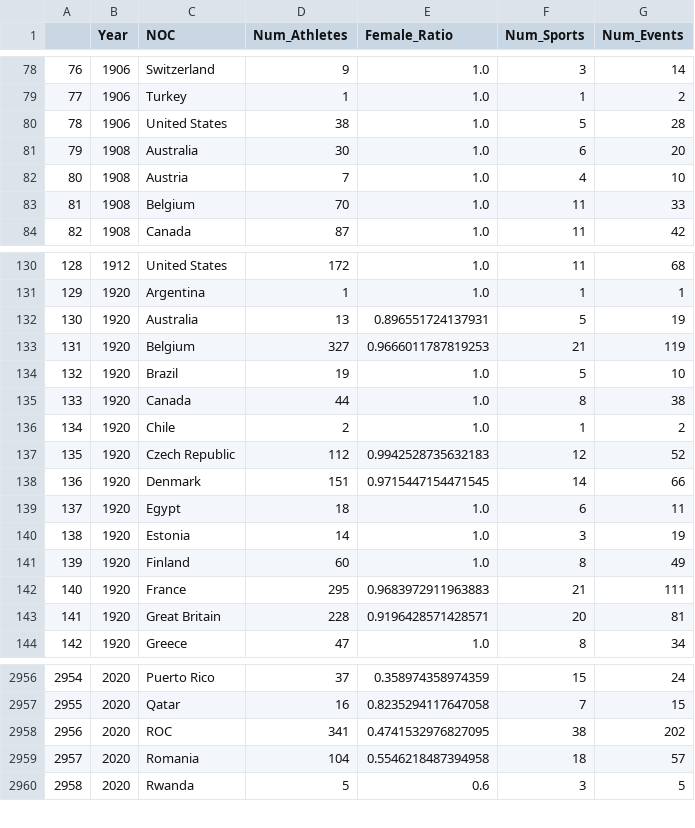
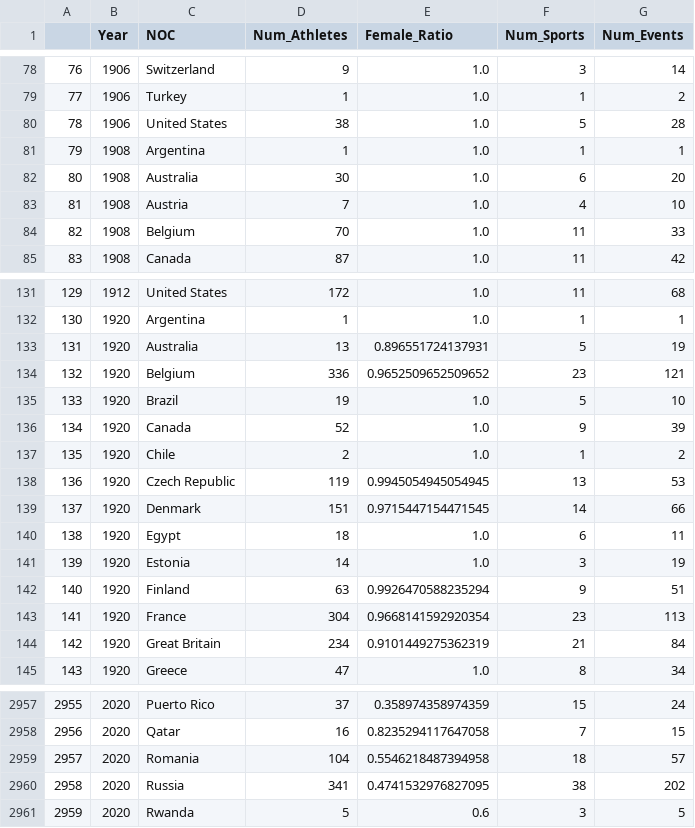
Before and after one commit to Code-Test-Source/MCM2025, a CSV file: 2025_Problem_C_Data/athletes_agg.csv, drawn as a sheet; only a part is shown, gaps mark what is left out; removed rows and columns are numbered as before the commit, all else as after; the diff covers the shown part only; the diff names each change by its address in the sheet, - before the commit and + after, or states it on an @@ line.

```diff
--- a/2025_Problem_C_Data/athletes_agg.csv
+++ b/2025_Problem_C_Data/athletes_agg.csv
+row 81: 79 | 1908 | Argentina | 1 | 1.0 | 1 | 1
@@ column A renumbered from row 82 down @@
-D134 (Num_Athletes): 327
+D134 (Num_Athletes): 336
-E134 (Female_Ratio): 0.9666011787819253
+E134 (Female_Ratio): 0.9652509652509652
-F134 (Num_Sports): 21
+F134 (Num_Sports): 23
-G134 (Num_Events): 119
+G134 (Num_Events): 121
-D136 (Num_Athletes): 44
+D136 (Num_Athletes): 52
-F136 (Num_Sports): 8
+F136 (Num_Sports): 9
-G136 (Num_Events): 38
+G136 (Num_Events): 39
-D138 (Num_Athletes): 112
+D138 (Num_Athletes): 119
-E138 (Female_Ratio): 0.9942528735632183
+E138 (Female_Ratio): 0.9945054945054945
-F138 (Num_Sports): 12
+F138 (Num_Sports): 13
-G138 (Num_Events): 52
+G138 (Num_Events): 53
-D142 (Num_Athletes): 60
+D142 (Num_Athletes): 63
-E142 (Female_Ratio): 1.0
+E142 (Female_Ratio): 0.9926470588235294
-F142 (Num_Sports): 8
+F142 (Num_Sports): 9
-G142 (Num_Events): 49
+G142 (Num_Events): 51
-D143 (Num_Athletes): 295
+D143 (Num_Athletes): 304
-E143 (Female_Ratio): 0.9683972911963883
+E143 (Female_Ratio): 0.9668141592920354
-F143 (Num_Sports): 21
+F143 (Num_Sports): 23
-G143 (Num_Events): 111
+G143 (Num_Events): 113
-D144 (Num_Athletes): 228
+D144 (Num_Athletes): 234
-E144 (Female_Ratio): 0.9196428571428571
+E144 (Female_Ratio): 0.9101449275362319
-F144 (Num_Sports): 20
+F144 (Num_Sports): 21
-G144 (Num_Events): 81
+G144 (Num_Events): 84
-row 2958: 2956 | 2020 | ROC | 341 | 0.4741532976827095 | 38 | 202
+row 2960: 2958 | 2020 | Russia | 341 | 0.4741532976827095 | 38 | 202
```
Also changed, not shown: 33 edited cells elsewhere in this file, 2025_Problem_C_Data/data.csv, 2025_Problem_C_Data/summerOly_programs.csv, 5 other files.
